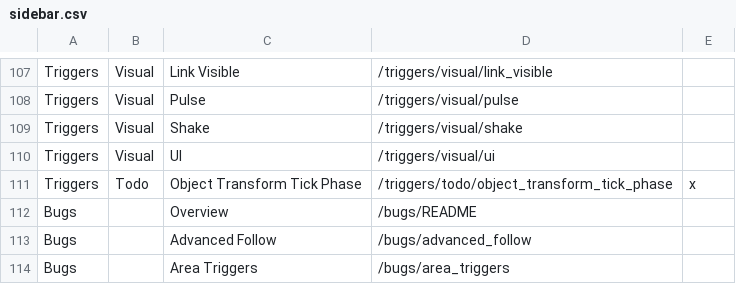
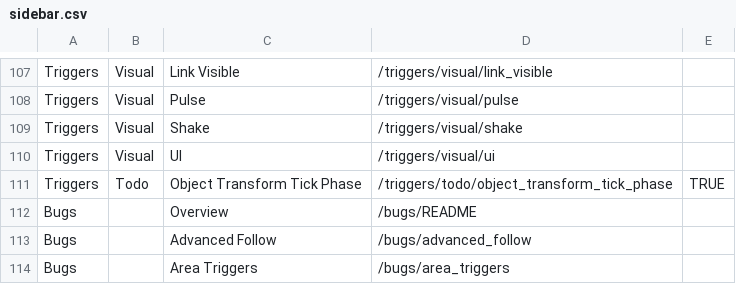
Before and after one commit to UHDanke/gd_docs, a CSV file: .data/sidebar.csv, drawn as a sheet; only a part is shown, gaps mark what is left out.

```diff
--- a/.data/sidebar.csv
+++ b/.data/sidebar.csv
@@ -110,3 +110,3 @@ Triggers,Visual,Shake,/triggers/visual/shake,
 Triggers,Visual,UI,/triggers/visual/ui,
-Triggers,Todo,Object Transform Tick Phase,/triggers/todo/object_transform_tick_phase,x
+Triggers,Todo,Object Transform Tick Phase,/triggers/todo/object_transform_tick_phase,TRUE
 Bugs,,Overview,/bugs/README,
```
